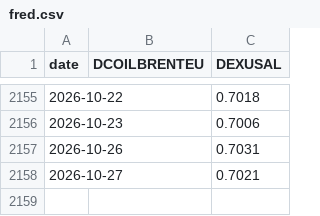
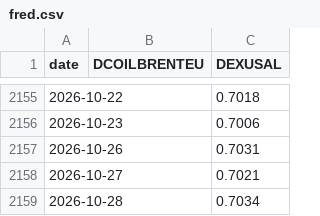
Before and after one commit to nathann2997/FuelForecast, a CSV file: store/fred.csv, drawn as a sheet; only a part is shown, gaps mark what is left out.

```diff
--- a/store/fred.csv
+++ b/store/fred.csv
@@ -2158 +2158,2 @@ date,DCOILBRENTEU,DEXUSAL
 2026-10-27,,0.7021
+2026-10-28,,0.7034
```
Also changed, not shown: 3 other files.
